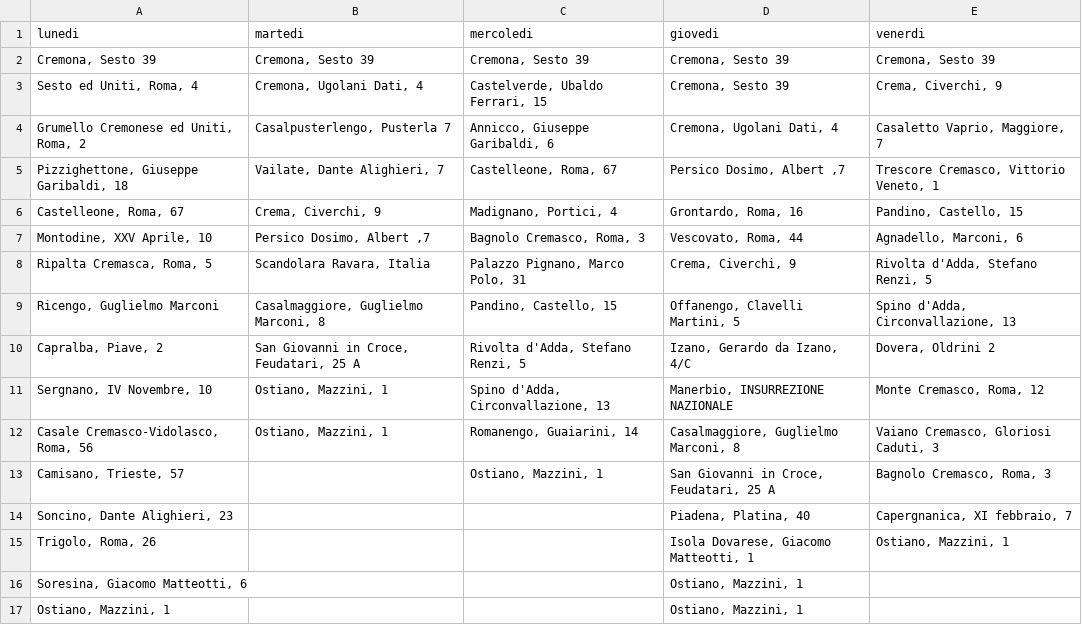
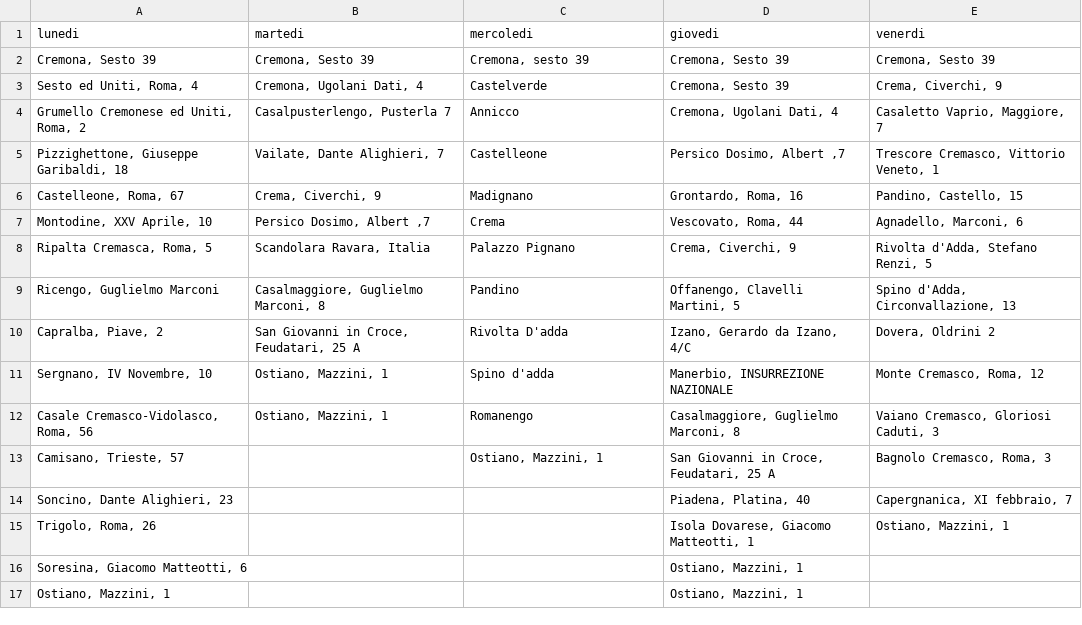
Before and after one commit to MassimoCavagna/Bachelor-Thesis, a CSV file: Dati/turni_f/2-opt1_shifts.csv, drawn as a sheet; the diff names each change by its address in the sheet, - before the commit and + after, or states it on an @@ line.

```diff
--- a/Dati/turni_f/2-opt1_shifts.csv
+++ b/Dati/turni_f/2-opt1_shifts.csv
-C2 (mercoledi): Cremona, Sesto 39
+C2 (mercoledi): Cremona, sesto 39
-C3 (mercoledi): Castelverde, Ubaldo Ferrari, 15
+C3 (mercoledi): Castelverde
-C4 (mercoledi): Annicco, Giuseppe Garibaldi, 6
+C4 (mercoledi): Annicco
-C5 (mercoledi): Castelleone, Roma, 67
+C5 (mercoledi): Castelleone
-C6 (mercoledi): Madignano, Portici, 4
+C6 (mercoledi): Madignano
-C7 (mercoledi): Bagnolo Cremasco, Roma, 3
+C7 (mercoledi): Crema
-C8 (mercoledi): Palazzo Pignano, Marco Polo, 31
+C8 (mercoledi): Palazzo Pignano
-C9 (mercoledi): Pandino, Castello, 15
+C9 (mercoledi): Pandino
-C10 (mercoledi): Rivolta d'Adda, Stefano Renzi, 5
+C10 (mercoledi): Rivolta D'adda
-C11 (mercoledi): Spino d'Adda, Circonvallazione, 13
+C11 (mercoledi): Spino d'adda
-C12 (mercoledi): Romanengo, Guaiarini, 14
+C12 (mercoledi): Romanengo
```
Also changed, not shown: Dati/turni_f/ls1_km_shifts.csv, Dati/turni_f/ls1_shifts.csv, 7 other files.
